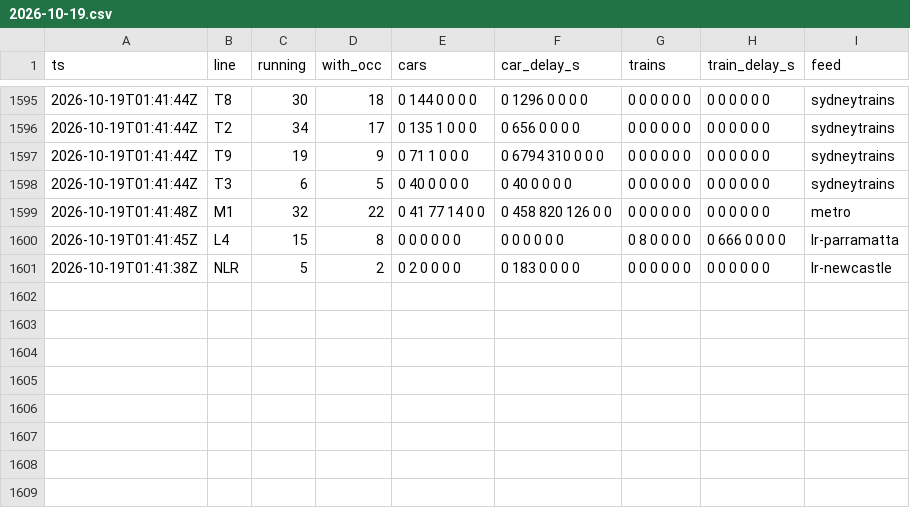
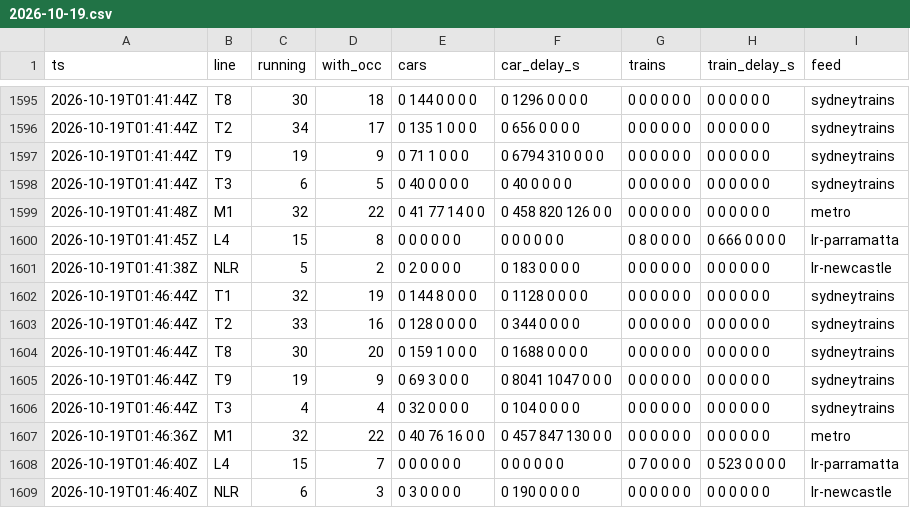
Before and after one commit to pdomoney/nsw-rail-disruptions, a CSV file: load/2026-10/2026-10-19.csv, drawn as a sheet; only a part is shown, gaps mark what is left out.

```diff
--- a/load/2026-10/2026-10-19.csv
+++ b/load/2026-10/2026-10-19.csv
@@ -1601 +1601,9 @@ ts,line,running,with_occ,cars,car_delay_s,trains,train_delay_s,feed
 2026-10-19T01:41:38Z,NLR,5,2,0 2 0 0 0 0,0 183 0 0 0 0,0 0 0 0 0 0,0 0 0 0 0 0,lr-newcastle
+2026-10-19T01:46:44Z,T1,32,19,0 144 8 0 0 0,0 1128 0 0 0 0,0 0 0 0 0 0,0 0 0 0 0 0,sydneytrains
+2026-10-19T01:46:44Z,T2,33,16,0 128 0 0 0 0,0 344 0 0 0 0,0 0 0 0 0 0,0 0 0 0 0 0,sydneytrains
+2026-10-19T01:46:44Z,T8,30,20,0 159 1 0 0 0,0 1688 0 0 0 0,0 0 0 0 0 0,0 0 0 0 0 0,sydneytrains
+2026-10-19T01:46:44Z,T9,19,9,0 69 3 0 0 0,0 8041 1047 0 0 0,0 0 0 0 0 0,0 0 0 0 0 0,sydneytrains
+2026-10-19T01:46:44Z,T3,4,4,0 32 0 0 0 0,0 104 0 0 0 0,0 0 0 0 0 0,0 0 0 0 0 0,sydneytrains
+2026-10-19T01:46:36Z,M1,32,22,0 40 76 16 0 0,0 457 847 130 0 0,0 0 0 0 0 0,0 0 0 0 0 0,metro
+2026-10-19T01:46:40Z,L4,15,7,0 0 0 0 0 0,0 0 0 0 0 0,0 7 0 0 0 0,0 523 0 0 0 0,lr-parramatta
+2026-10-19T01:46:40Z,NLR,6,3,0 3 0 0 0 0,0 190 0 0 0 0,0 0 0 0 0 0,0 0 0 0 0 0,lr-newcastle
```
Also changed, not shown: delays/2026-10/2026-10-19.csv, runs/2026-10.csv, 4 other files.
